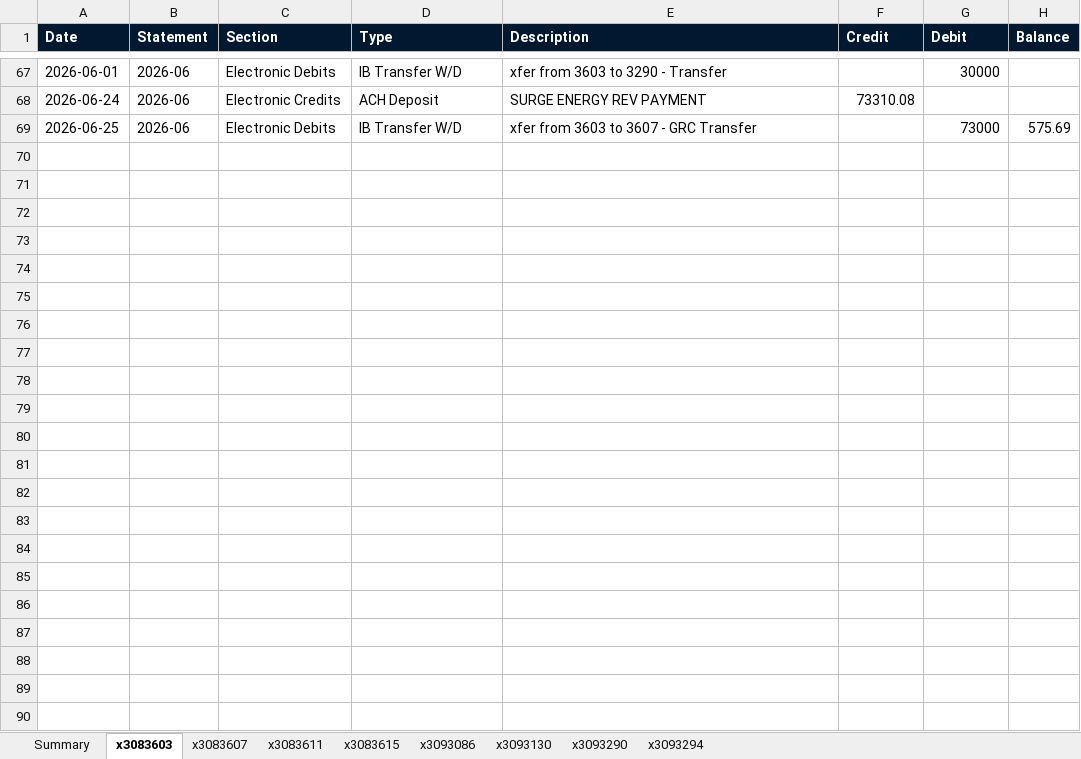
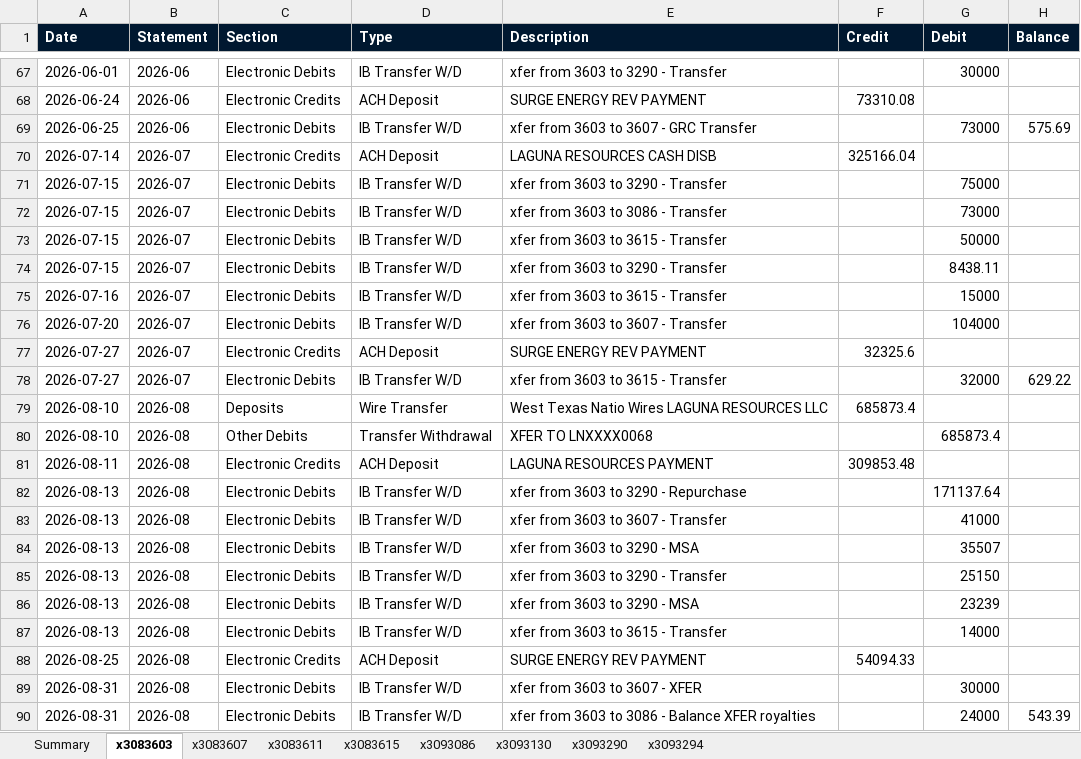
Before and after one commit to kdmcquire-creator/animated-carnival, an Excel workbook: WTNB_Account_Ledgers.xlsx, sheet x3083603, drawn as a sheet; only a part is shown, gaps mark what is left out; values as stored, in another font and other column widths than the file's, no borders; the diff names each change by its address in the sheet, - before the commit and + after, or states it on an @@ line.

```diff
--- a/WTNB_Account_Ledgers.xlsx (sheet x3083603)
+++ b/WTNB_Account_Ledgers.xlsx (sheet x3083603)
+row 70: 2026-07-14 | 2026-07 | Electronic Credits | ACH Deposit | LAGUNA RESOURCES CASH DISB | 325166.04
+row 71: 2026-07-15 | 2026-07 | Electronic Debits | IB Transfer W/D | xfer from 3603 to 3290 - Transfer |  | 75000
+row 72: 2026-07-15 | 2026-07 | Electronic Debits | IB Transfer W/D | xfer from 3603 to 3086 - Transfer |  | 73000
+row 73: 2026-07-15 | 2026-07 | Electronic Debits | IB Transfer W/D | xfer from 3603 to 3615 - Transfer |  | 50000
+row 74: 2026-07-15 | 2026-07 | Electronic Debits | IB Transfer W/D | xfer from 3603 to 3290 - Transfer |  | 8438.11
+row 75: 2026-07-16 | 2026-07 | Electronic Debits | IB Transfer W/D | xfer from 3603 to 3615 - Transfer |  | 15000
+row 76: 2026-07-20 | 2026-07 | Electronic Debits | IB Transfer W/D | xfer from 3603 to 3607 - Transfer |  | 104000
+row 77: 2026-07-27 | 2026-07 | Electronic Credits | ACH Deposit | SURGE ENERGY REV PAYMENT | 32325.6
+row 78: 2026-07-27 | 2026-07 | Electronic Debits | IB Transfer W/D | xfer from 3603 to 3615 - Transfer |  | 32000 | 629.22
+row 79: 2026-08-10 | 2026-08 | Deposits | Wire Transfer | West Texas Natio Wires LAGUNA RESOURCES LLC | 685873.4
+row 80: 2026-08-10 | 2026-08 | Other Debits | Transfer Withdrawal | XFER TO LNXXXX0068 |  | 685873.4
+row 81: 2026-08-11 | 2026-08 | Electronic Credits | ACH Deposit | LAGUNA RESOURCES PAYMENT | 309853.48
+row 82: 2026-08-13 | 2026-08 | Electronic Debits | IB Transfer W/D | xfer from 3603 to 3290 - Repurchase |  | 171137.64
+row 83: 2026-08-13 | 2026-08 | Electronic Debits | IB Transfer W/D | xfer from 3603 to 3607 - Transfer |  | 41000
+row 84: 2026-08-13 | 2026-08 | Electronic Debits | IB Transfer W/D | xfer from 3603 to 3290 - MSA |  | 35507
+row 85: 2026-08-13 | 2026-08 | Electronic Debits | IB Transfer W/D | xfer from 3603 to 3290 - Transfer |  | 25150
+row 86: 2026-08-13 | 2026-08 | Electronic Debits | IB Transfer W/D | xfer from 3603 to 3290 - MSA |  | 23239
+row 87: 2026-08-13 | 2026-08 | Electronic Debits | IB Transfer W/D | xfer from 3603 to 3615 - Transfer |  | 14000
+row 88: 2026-08-25 | 2026-08 | Electronic Credits | ACH Deposit | SURGE ENERGY REV PAYMENT | 54094.33
+row 89: 2026-08-31 | 2026-08 | Electronic Debits | IB Transfer W/D | xfer from 3603 to 3607 - XFER |  | 30000
+row 90: 2026-08-31 | 2026-08 | Electronic Debits | IB Transfer W/D | xfer from 3603 to 3086 - Balance XFER royalties |  | 24000 | 543.39
```
Also changed, not shown: sheet x3093086, sheet x3093290, sheet x3083615, sheet x3083607, sheet x3093294, sheet x3083611, 2 more sheets, Peak10_affiliate_flows_review.xlsx, Peak10_attribution_result.xlsx, 1 other file.
